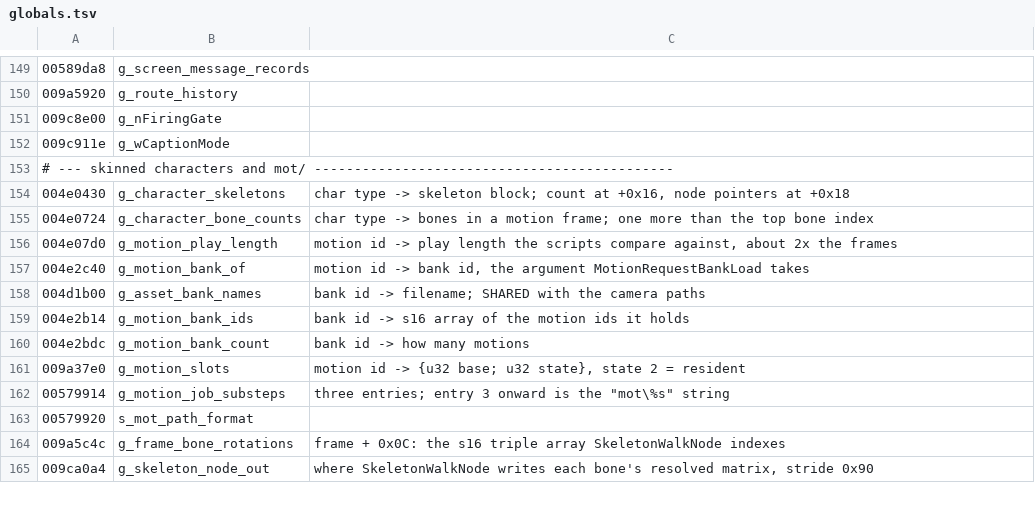
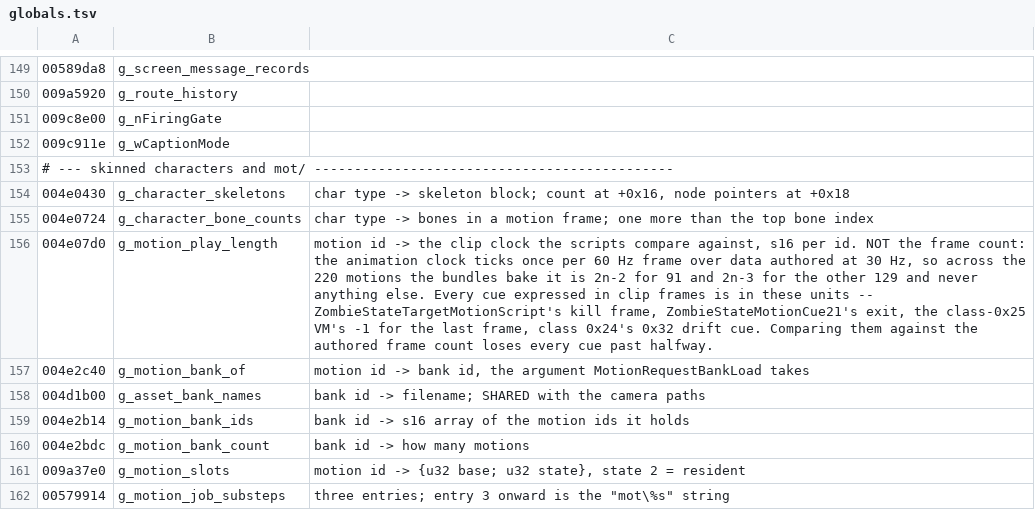
Before and after one commit to saul/hotd2-decomp, a TSV file: ghidra/annotations/globals.tsv, drawn as a sheet; only a part is shown, gaps mark what is left out; the shorter side is filled out with more unchanged rows.

```diff
--- a/ghidra/annotations/globals.tsv
+++ b/ghidra/annotations/globals.tsv
@@ -155,3 +155,3 @@
 004e0724	g_character_bone_counts	char type -> bones in a motion frame; one more than the top bone index
-004e07d0	g_motion_play_length	motion id -> play length the scripts compare against, about 2x the frames
+004e07d0	g_motion_play_length	motion id -> the clip clock the scripts compare against, s16 per id. NOT the frame count: the animation clock ticks once per 60 Hz frame over data authored at 30 Hz, so across the 220 motions the bundles bake it is 2n-2 for 91 and 2n-3 for the other 129 and never anything else. Every cue expressed in clip frames is in these units -- ZombieStateTargetMotionScript's kill frame, ZombieStateMotionCue21's exit, the class-0x25 VM's -1 for the last frame, class 0x24's 0x32 drift cue. Comparing them against the authored frame count loses every cue past halfway.
 004e2c40	g_motion_bank_of	motion id -> bank id, the argument MotionRequestBankLoad takes
```
Also changed, not shown: ghidra/annotations/functions.tsv, 23 other files.
